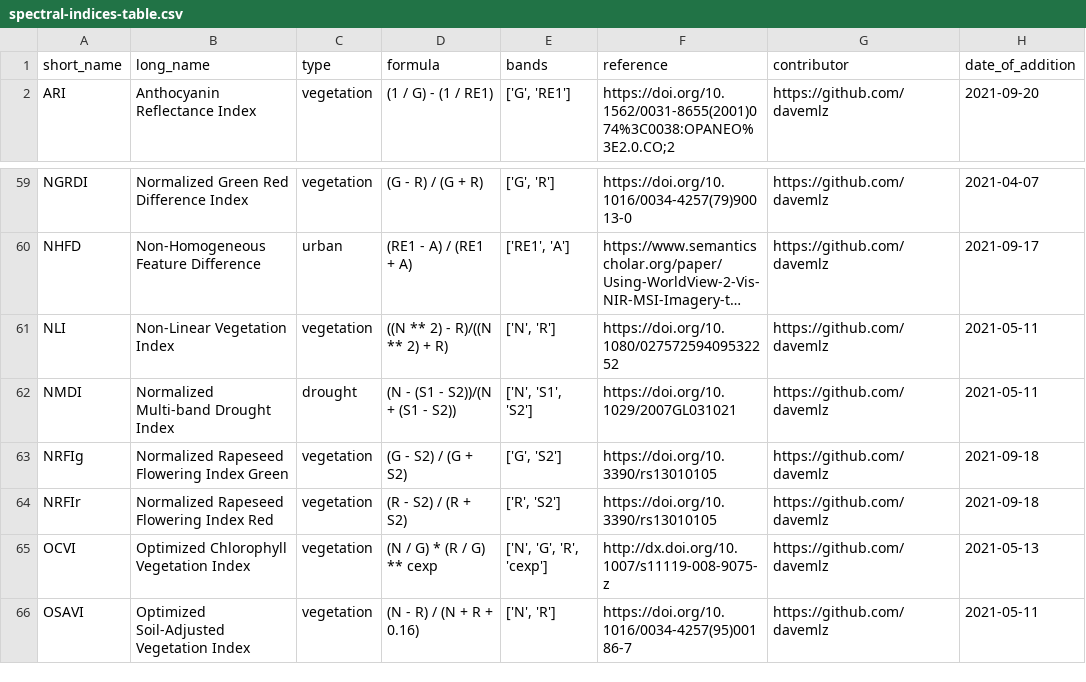
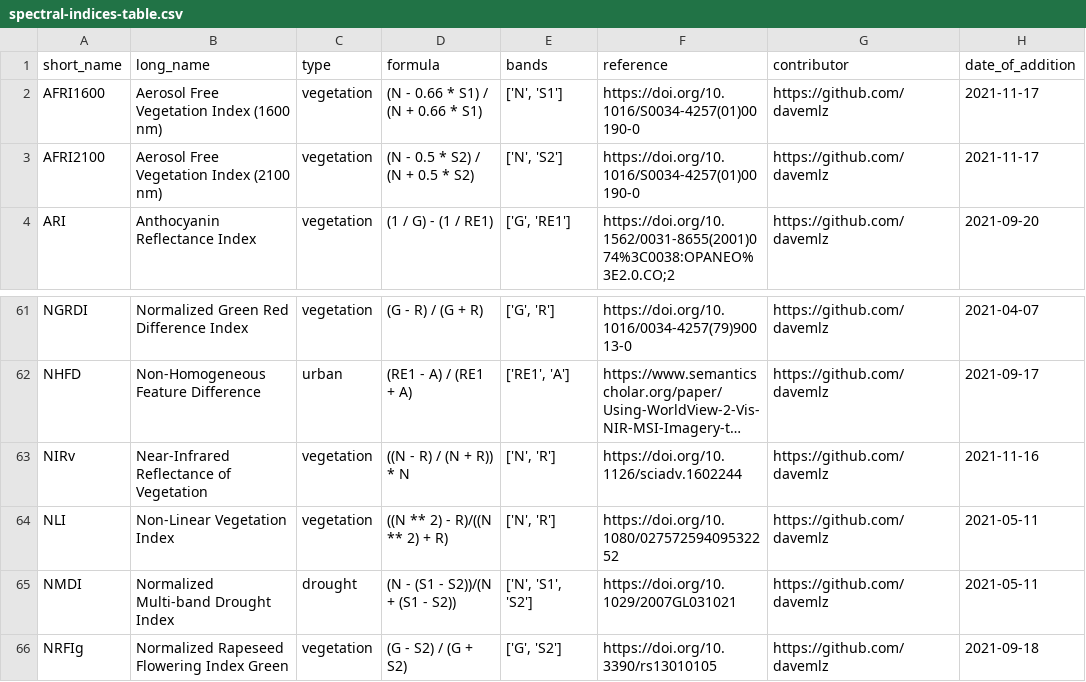
Before and after one commit to awesome-spectral-indices/awesome-spectral-indices, a CSV file: output/spectral-indices-table.csv, drawn as a sheet; only a part is shown, gaps mark what is left out; the shorter side is filled out with more unchanged rows; long unchanged cells end in …; the diff names each change by its address in the sheet, - before the commit and + after, or states it on an @@ line.

```diff
--- a/output/spectral-indices-table.csv
+++ b/output/spectral-indices-table.csv
+row 2: AFRI1600 | Aerosol Free Vegetation Index (1600 nm) | vegetation | (N - 0.66 * S1) / (N + 0.66 * S1) | ['N', 'S1'] | https://doi.org/10.1016/S0034-4257(01)00190-0 | https://github.com/davemlz | 2021-11-17
+row 3: AFRI2100 | Aerosol Free Vegetation Index (2100 nm) | vegetation | (N - 0.5 * S2) / (N + 0.5 * S2) | ['N', 'S2'] | https://doi.org/10.1016/S0034-4257(01)00190-0 | https://github.com/davemlz | 2021-11-17
+row 63: NIRv | Near-Infrared Reflectance of Vegetation | vegetation | ((N - R) / (N + R)) * N | ['N', 'R'] | https://doi.org/10.1126/sciadv.1602244 | https://github.com/davemlz | 2021-11-16
```
Also changed, not shown: docs/_static/indices_vegetation.csv, 1 other file.
